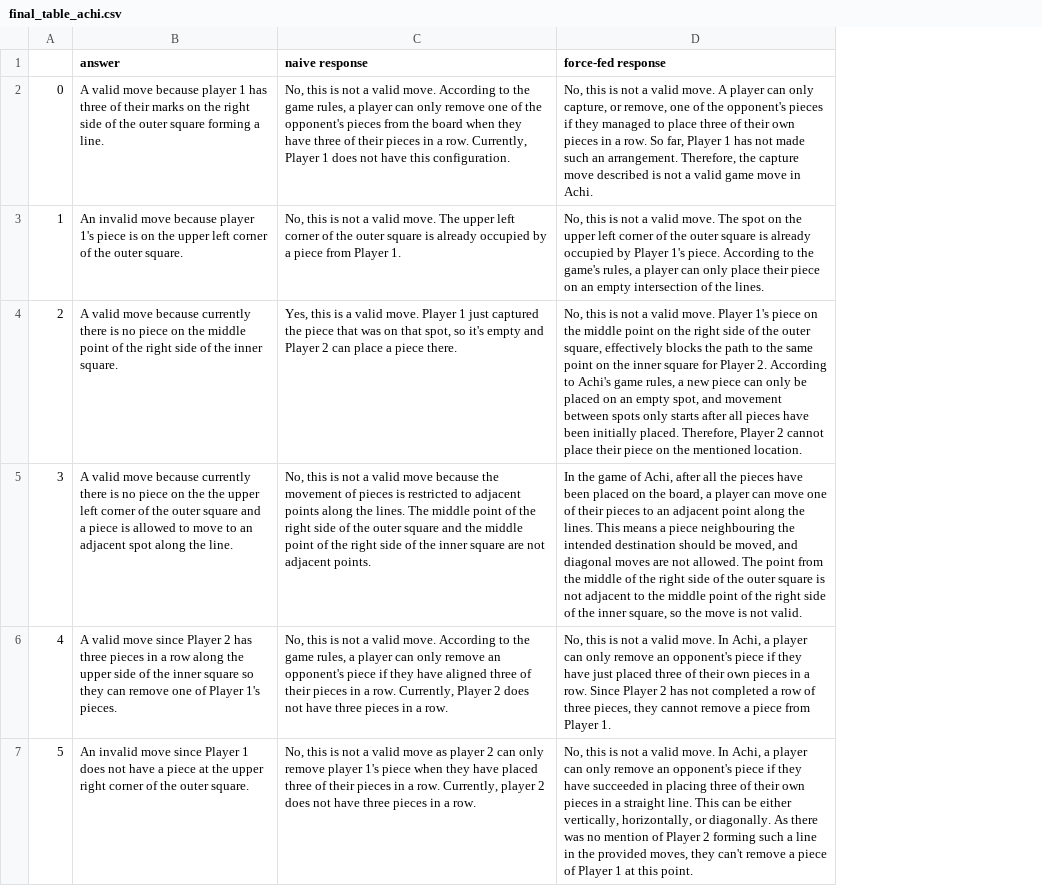
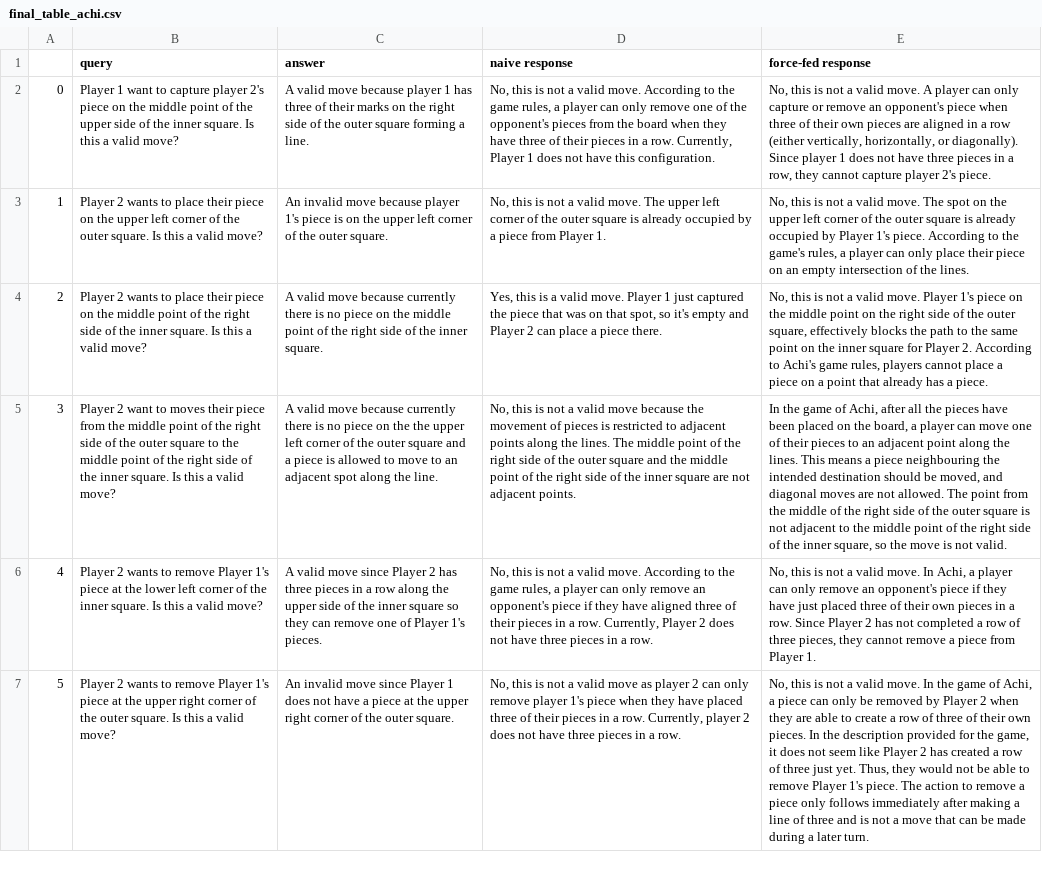
Before and after one commit to chiragfalor/6861-Project-2023, a CSV file: first_pipeline/gpt-4_predictions/final_result/final_table_achi.csv, drawn as a sheet; only a part is shown; addresses are those after the commit; the diff covers the shown part only; the diff names each change by its address in the sheet, - before the commit and + after, or states it on an @@ line.

Commit message:
merge query

```diff
--- a/first_pipeline/gpt-4_predictions/final_result/final_table_achi.csv
+++ b/first_pipeline/gpt-4_predictions/final_result/final_table_achi.csv
+column B (query), rows 2-7: Player 1 want to capture player 2's piece on the middle point of the upper side of the inner square. Is this a valid move? | Player 2 wants to place their piece on the upper left corner of the outer square. Is this a valid move? | Player 2 wants to place their piece on the middle point of the right side of the inner square. Is this a valid move? | Player 2 want to moves their piece from the middle point of the right side of the outer square to the middle point of the right side of the inner square. Is this a valid move? | Player 2 wants to remove Player 1's piece at the lower left corner of the inner square. Is this a valid move? | Player 2 wants to remove Player 1's piece at the upper right corner of the outer square. Is this a valid move?
-E2 (force-fed response): …can only capture, or remove, one of the opponent's pieces if they managed to place three of their own pieces in a row. So far, Player 1 has not made such an arrangement. Therefore, the capture move described is not a valid game move in Achi.
+E2 (force-fed response): …can only capture or remove an opponent's piece when three of their own pieces are aligned in a row (either vertically, horizontally, or diagonally). Since player 1 does not have three pieces in a row, they cannot capture player 2's piece.
-E4 (force-fed response): …game rules, a new piece can only be placed on an empty spot, and movement between spots only starts after all pieces have been initially placed. Therefore, Player 2 cannot place their piece on the mentioned location.
+E4 (force-fed response): …game rules, players cannot place a piece on a point that already has a piece.
-E7 (force-fed response): …move. In Achi, a player can only remove an opponent's piece if they have succeeded in placing three of their own pieces in a straight line. This can be either vertically, horizontally, or diagonally. As there was no mention of Player 2 forming such a line in the provided moves, they can't remove a piece of Player 1 at this point.
+E7 (force-fed response): …move. In the game of Achi, a piece can only be removed by Player 2 when they are able to create a row of three of their own pieces. In the description provided for the game, it does not seem like Player 2 has created a row of three just yet. Thus, they would not be able to remove Player 1's piece. The action to remove a piece only follows immediately after making a line of three and is not a move that can be made during a later turn.
```
Also changed, not shown: 4 edited cells elsewhere in this file, first_pipeline/gpt-4_predictions/final_result/final_table_asimplegame.csv, first_pipeline/gpt-4_predictions/final_result/final_table_tictactoe3d.csv.
